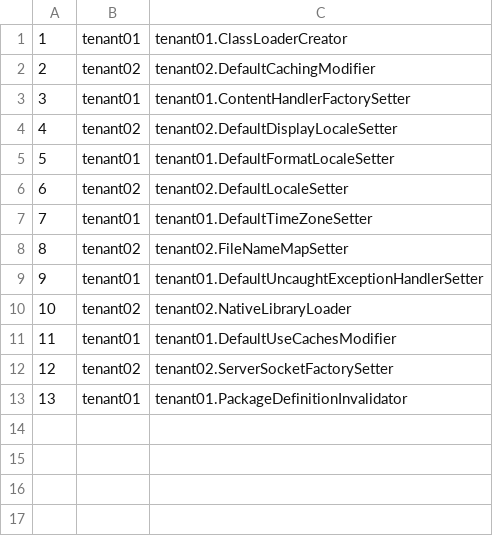
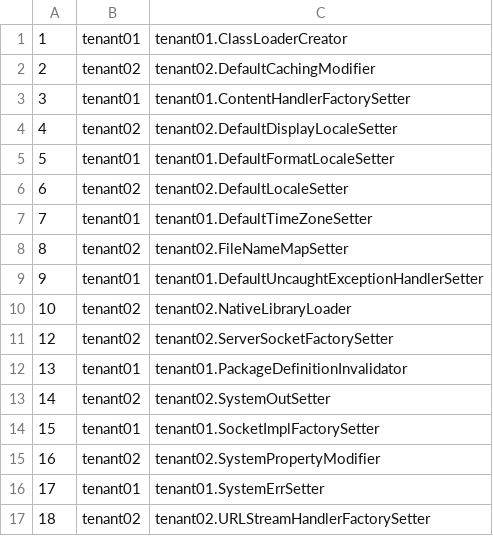
Before and after one commit to jahentao/heap-isolation, a CSV file: validation/validator/src/main/resources/jobs.csv, drawn as a sheet.

Commit message:
18 validation scenarios implemented.

```diff
--- a/validation/validator/src/main/resources/jobs.csv
+++ b/validation/validator/src/main/resources/jobs.csv
@@ -10,4 +10,8 @@
 10,tenant02,tenant02.NativeLibraryLoader
-11,tenant01,tenant01.DefaultUseCachesModifier
 12,tenant02,tenant02.ServerSocketFactorySetter
 13,tenant01,tenant01.PackageDefinitionInvalidator
+14,tenant02,tenant02.SystemOutSetter
+15,tenant01,tenant01.SocketImplFactorySetter
+16,tenant02,tenant02.SystemPropertyModifier
+17,tenant01,tenant01.SystemErrSetter
+18,tenant02,tenant02.URLStreamHandlerFactorySetter
```
